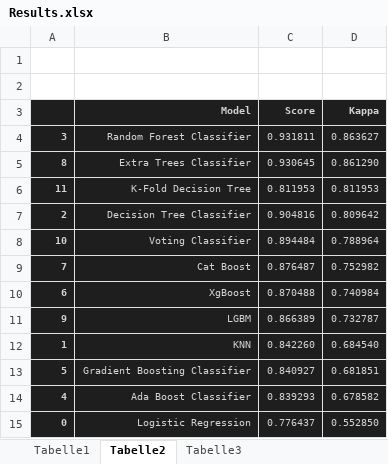
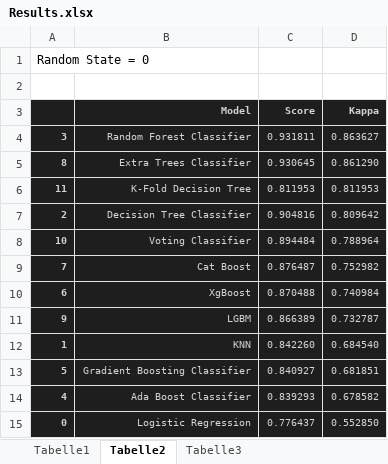
Before and after one commit to DJ1070/Hotel_Bookings, an Excel workbook: Results.xlsx, sheet Tabelle2, drawn as a sheet; values as stored, in another font and other column widths than the file's, no borders; the diff names each change by its address in the sheet, - before the commit and + after, or states it on an @@ line.

```diff
--- a/Results.xlsx (sheet Tabelle2)
+++ b/Results.xlsx (sheet Tabelle2)
-A1: (empty)
+A1: Random State = 0
```
Also changed, not shown: 1 other file.
